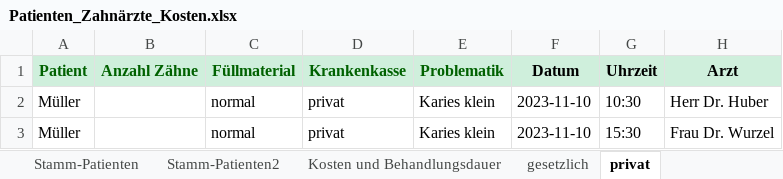
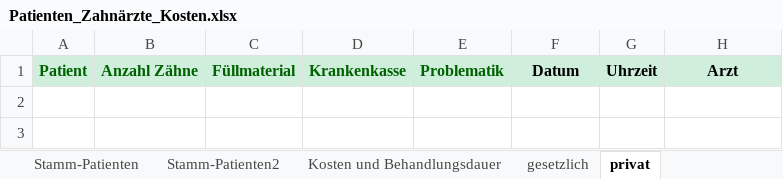
Before and after one commit to theodorekala53/Tkinter_Dentist_GUI, an Excel workbook: Database/Patienten_Zahnärzte_Kosten.xlsx, sheet privat, drawn as a sheet; values as stored, in another font and other column widths than the file's, no borders; the diff names each change by its address in the sheet, - before the commit and + after, or states it on an @@ line.

```diff
--- a/Database/Patienten_Zahnärzte_Kosten.xlsx (sheet privat)
+++ b/Database/Patienten_Zahnärzte_Kosten.xlsx (sheet privat)
-row 2: Müller |  | normal | privat | Karies klein | 2023-11-10 | 10:30 | Herr Dr. Huber
-row 3: Müller |  | normal | privat | Karies klein | 2023-11-10 | 15:30 | Frau Dr. Wurzel
```
Also changed, not shown: sheet freiwillig gesetzlich, sheet Stamm-Patienten2, sheet gesetzlich, sheet Zahnärzte, Patienten_Zahnärzte_Kosten.xlsx, rendezvous.xlsx, 3 other files.
